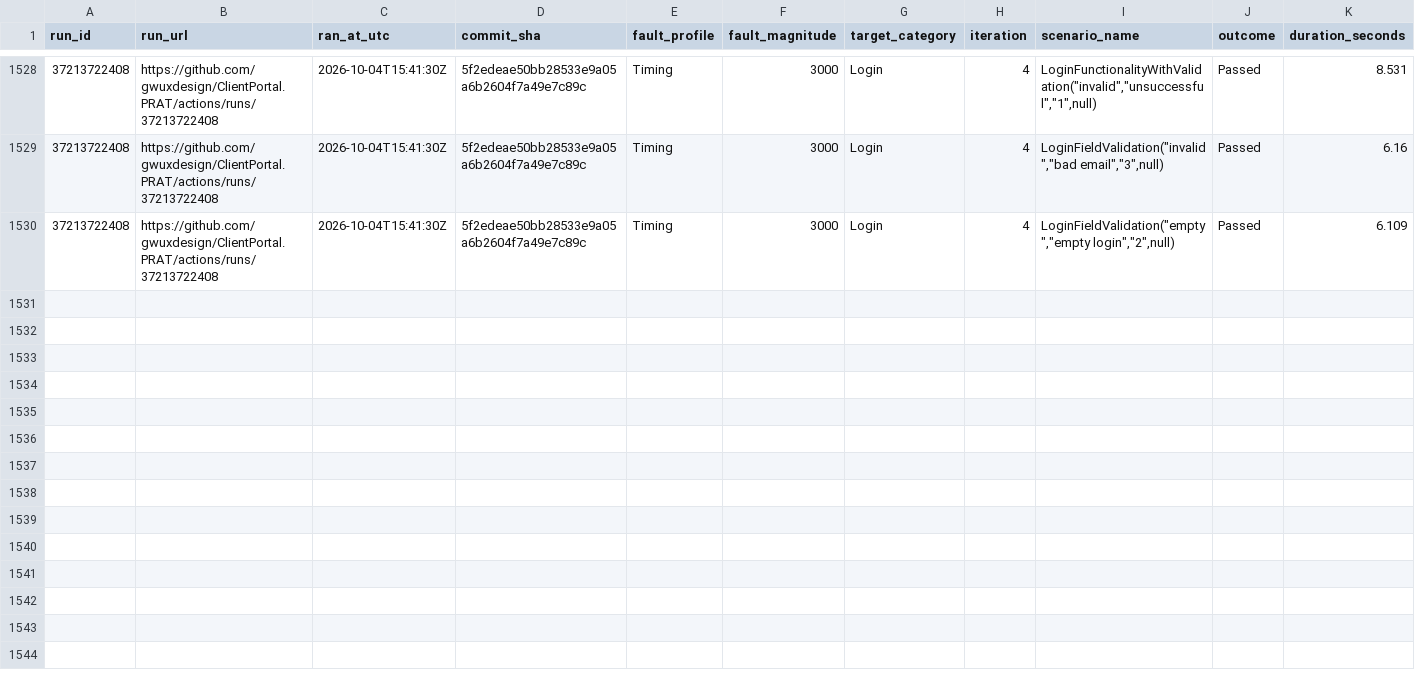
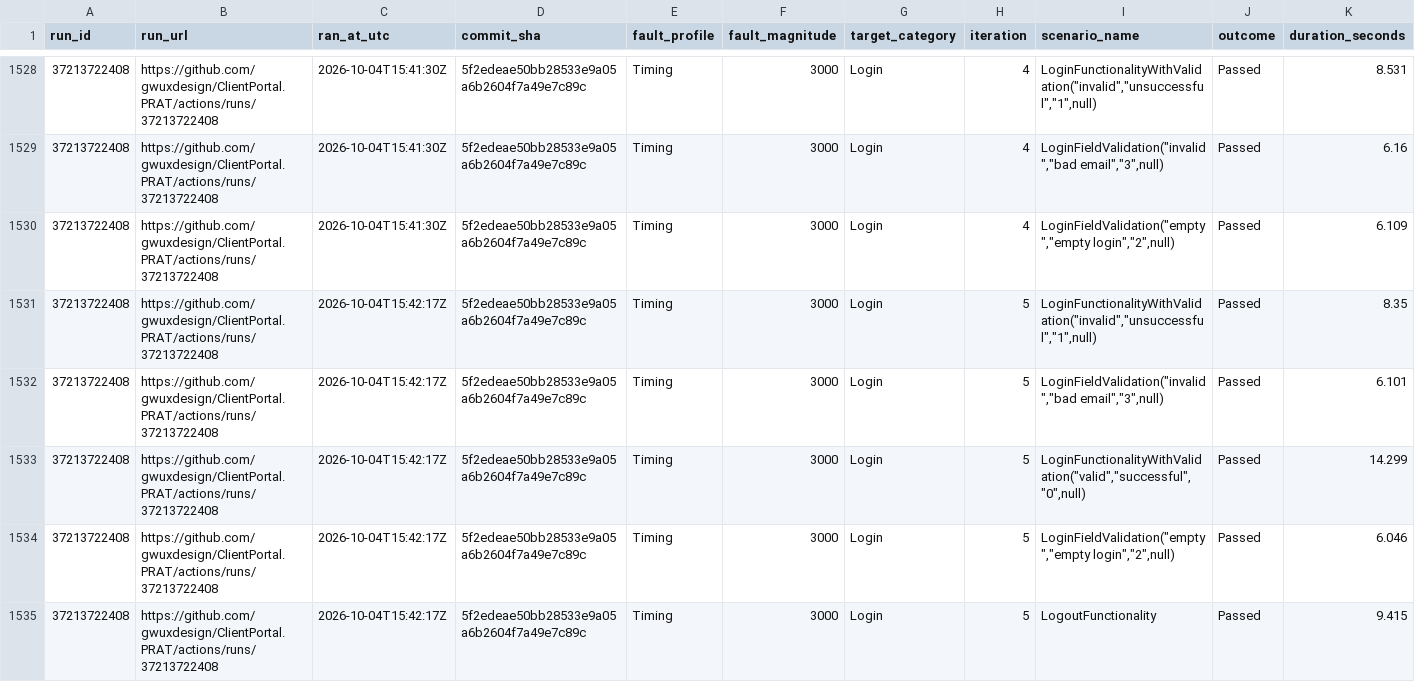
Before and after one commit to gwuxdesign/ClientPortal.PRAT, a CSV file: data/harness-results.csv, drawn as a sheet; only a part is shown, gaps mark what is left out; rows hold the shown columns only; the diff names each change by its address in the sheet, - before the commit and + after, or states it on an @@ line.

```diff
--- a/data/harness-results.csv
+++ b/data/harness-results.csv
+row 1531: 37213722408 | https://github.com/gwuxdesign/ClientPortal.PRAT/actions/runs/37213722408 | 2026-10-04T15:42:17Z | 5f2edeae50bb28533e9a05a6b2604f7a49e7c89c | Timing | 3000 | Login | 5 | LoginFunctionalityWithValidation("invalid","unsuccessful","1",null) | Passed | 8.35
+row 1532: 37213722408 | https://github.com/gwuxdesign/ClientPortal.PRAT/actions/runs/37213722408 | 2026-10-04T15:42:17Z | 5f2edeae50bb28533e9a05a6b2604f7a49e7c89c | Timing | 3000 | Login | 5 | LoginFieldValidation("invalid","bad email","3",null) | Passed | 6.101
+row 1533: 37213722408 | https://github.com/gwuxdesign/ClientPortal.PRAT/actions/runs/37213722408 | 2026-10-04T15:42:17Z | 5f2edeae50bb28533e9a05a6b2604f7a49e7c89c | Timing | 3000 | Login | 5 | LoginFunctionalityWithValidation("valid","successful","0",null) | Passed | 14.299
+row 1534: 37213722408 | https://github.com/gwuxdesign/ClientPortal.PRAT/actions/runs/37213722408 | 2026-10-04T15:42:17Z | 5f2edeae50bb28533e9a05a6b2604f7a49e7c89c | Timing | 3000 | Login | 5 | LoginFieldValidation("empty","empty login","2",null) | Passed | 6.046
+row 1535: 37213722408 | https://github.com/gwuxdesign/ClientPortal.PRAT/actions/runs/37213722408 | 2026-10-04T15:42:17Z | 5f2edeae50bb28533e9a05a6b2604f7a49e7c89c | Timing | 3000 | Login | 5 | LogoutFunctionality | Passed | 9.415
```
